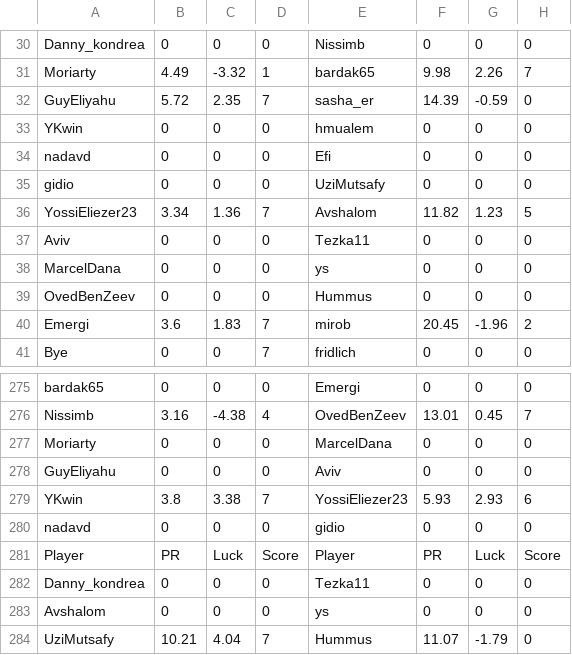
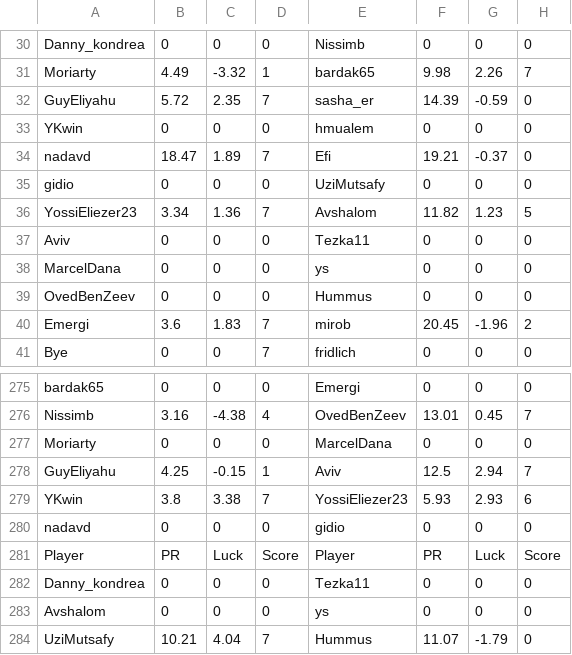
Before and after one commit to guyeli31/Shabi-Israel, a CSV file: leagues/Shabi Israel February 2026/leaguedata.csv, drawn as a sheet; only a part is shown, gaps mark what is left out; the diff covers the shown part only.

```diff
--- a/leagues/Shabi Israel February 2026/leaguedata.csv
+++ b/leagues/Shabi Israel February 2026/leaguedata.csv
@@ -33,3 +33,3 @@ GuyEliyahu,5.72,2.35,7,sasha_er,14.39,-0.59,0
 YKwin,0,0,0,hmualem,0,0,0
-nadavd,0,0,0,Efi,0,0,0
+nadavd,18.47,1.89,7,Efi,19.21,-0.37,0
 gidio,0,0,0,UziMutsafy,0,0,0
@@ -277,3 +277,3 @@ Nissimb,3.16,-4.38,4,OvedBenZeev,13.01,0.45,7
 Moriarty,0,0,0,MarcelDana,0,0,0
-GuyEliyahu,0,0,0,Aviv,0,0,0
+GuyEliyahu,4.25,-0.15,1,Aviv,12.5,2.94,7
 YKwin,3.8,3.38,7,YossiEliezer23,5.93,2.93,6
```
Also changed, not shown: 5 added rows and 5 removed rows elsewhere in this file, 14 other files.
